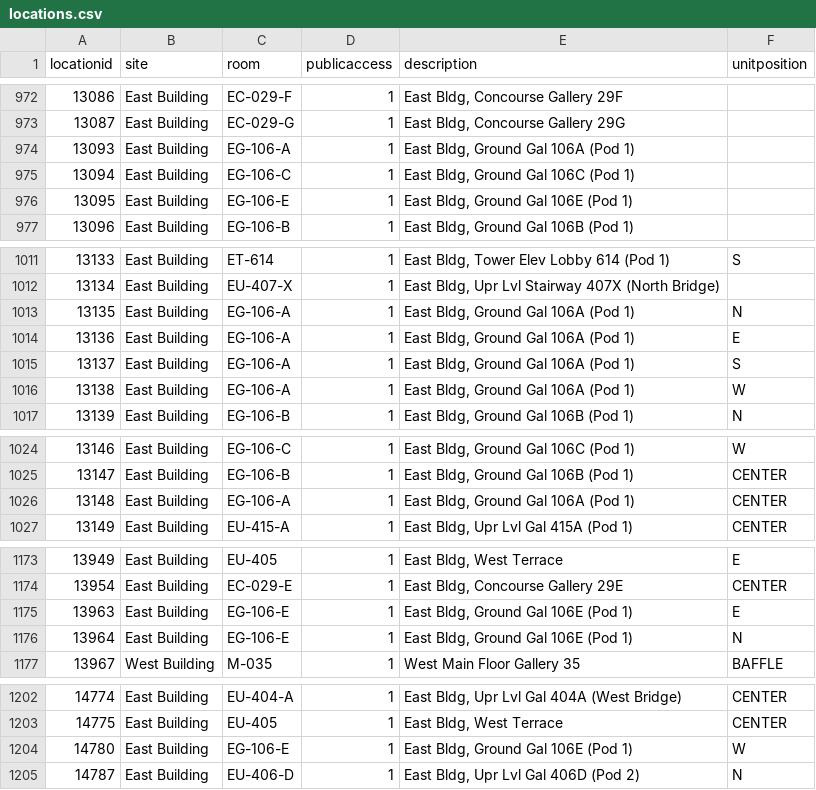
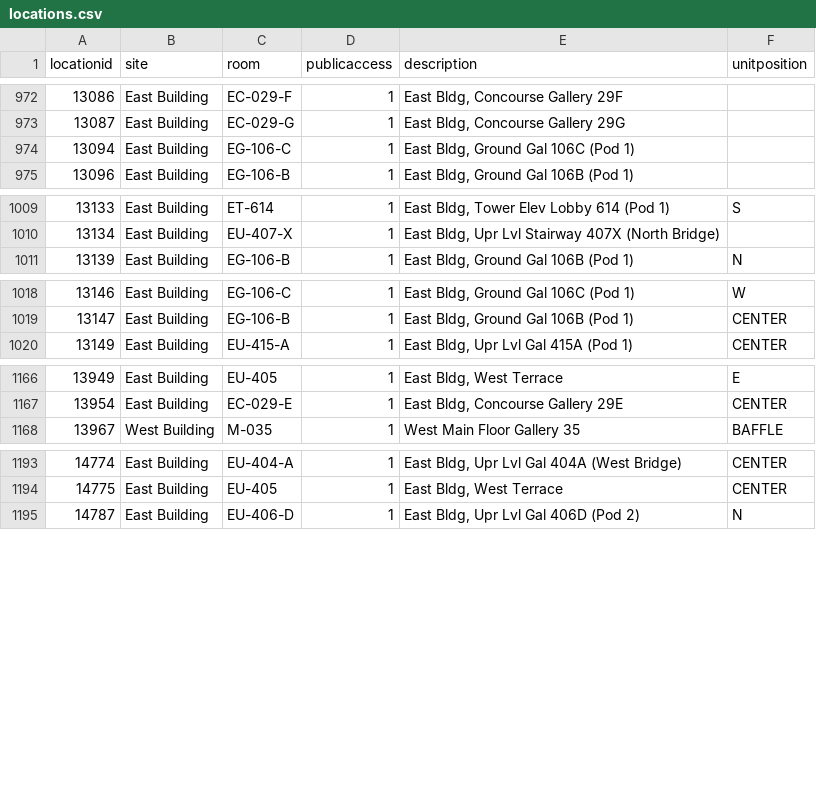
Before and after one commit to isabellajanderson/NGA_Open_Data, a CSV file: data/locations.csv, drawn as a sheet; only a part is shown, gaps mark what is left out; the diff names each change by its address in the sheet, - before the commit and + after, or states it on an @@ line.

Commit message:
2025-08-05 data export

```diff
--- a/data/locations.csv
+++ b/data/locations.csv
-row 974: 13093 | East Building | EG-106-A | 1 | East Bldg, Ground Gal 106A (Pod 1)
-row 976: 13095 | East Building | EG-106-E | 1 | East Bldg, Ground Gal 106E (Pod 1)
-row 1013: 13135 | East Building | EG-106-A | 1 | East Bldg, Ground Gal 106A (Pod 1) | N
-row 1014: 13136 | East Building | EG-106-A | 1 | East Bldg, Ground Gal 106A (Pod 1) | E
-row 1015: 13137 | East Building | EG-106-A | 1 | East Bldg, Ground Gal 106A (Pod 1) | S
-row 1016: 13138 | East Building | EG-106-A | 1 | East Bldg, Ground Gal 106A (Pod 1) | W
-row 1026: 13148 | East Building | EG-106-A | 1 | East Bldg, Ground Gal 106A (Pod 1) | CENTER
-row 1175: 13963 | East Building | EG-106-E | 1 | East Bldg, Ground Gal 106E (Pod 1) | E
-row 1176: 13964 | East Building | EG-106-E | 1 | East Bldg, Ground Gal 106E (Pod 1) | N
-row 1204: 14780 | East Building | EG-106-E | 1 | East Bldg, Ground Gal 106E (Pod 1) | W
```
Also changed, not shown: data/objects_historical_data.csv, data/preferred_locations.csv, 2 other files.
